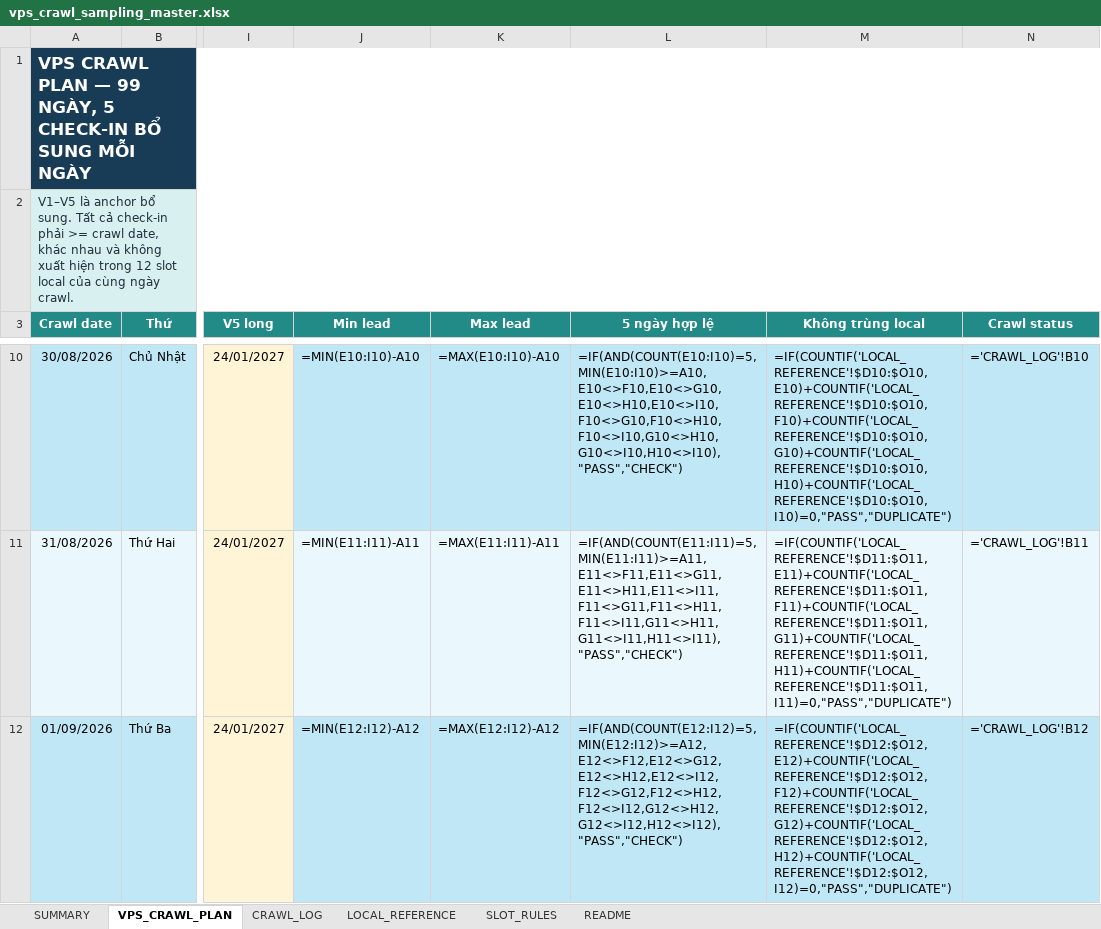
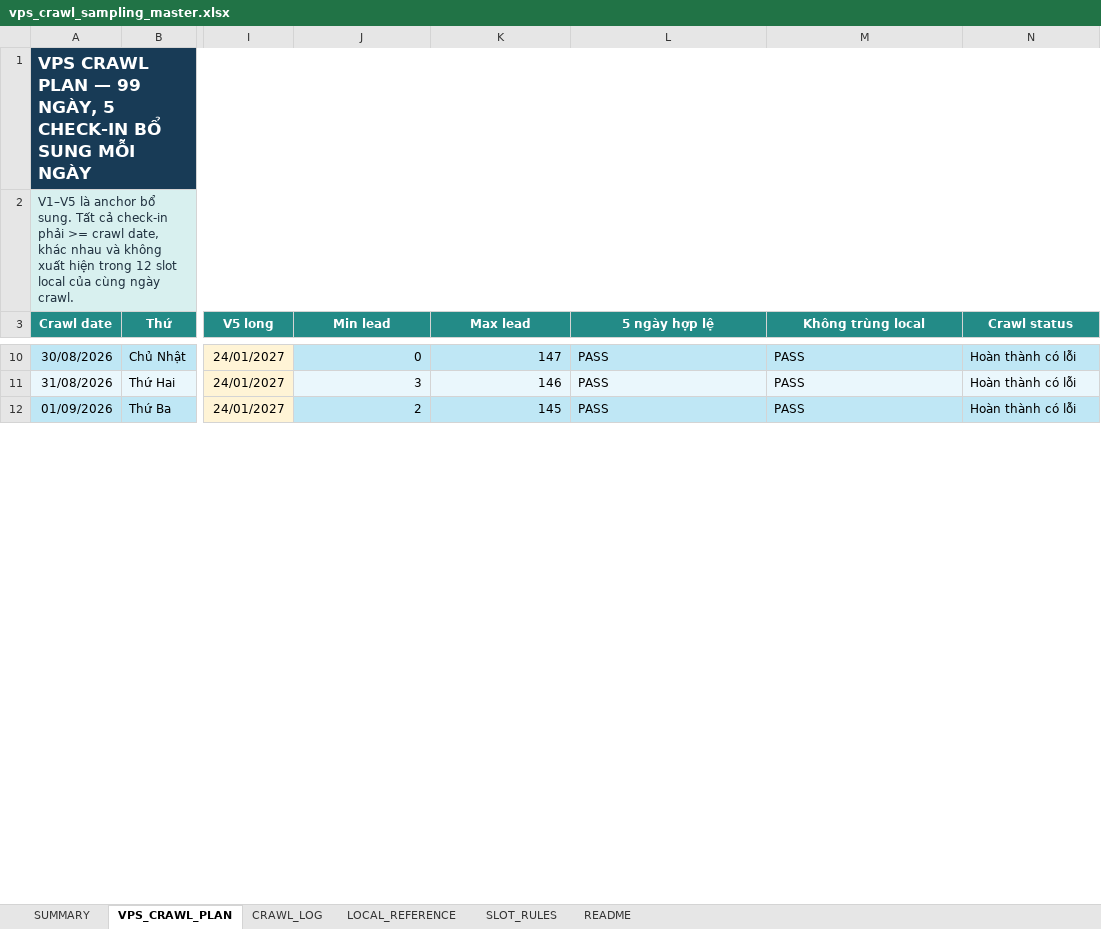
Before and after one commit to Andnm/capstone-master, an Excel workbook: outputs/vps-crawl-planner-20260823/vps_crawl_sampling_master.xlsx, sheet VPS_CRAWL_PLAN, drawn as a sheet; only a part is shown, gaps mark what is left out; values as stored, in another font and other column widths than the file's, no borders; formulas without a stored value are shown as written; conditional formats and table styles not drawn; the diff covers the shown part only; the diff names each change by its address in the sheet, - before the commit and + after, or states it on an @@ line.

Commit message:
feat: update crawl 7/9

```diff
--- a/outputs/vps-crawl-planner-20260823/vps_crawl_sampling_master.xlsx (sheet VPS_CRAWL_PLAN)
+++ b/outputs/vps-crawl-planner-20260823/vps_crawl_sampling_master.xlsx (sheet VPS_CRAWL_PLAN)
-J10 (Min lead): =MIN(E10:I10)-A10
+J10 (Min lead): 0
-K10 (Max lead): =MAX(E10:I10)-A10
+K10 (Max lead): 147
-L10 (5 ngày hợp lệ): =IF(AND(COUNT(E10:I10)=5,MIN(E10:I10)>=A10,E10<>F10,E10<>G10,E10<>H10,E10<>I10,F10<>G10,F10<>H10,F10<>I10,G10<>H10,G10<>I10,H10<>I10),"PASS","CHECK")
+L10 (5 ngày hợp lệ): PASS
-M10 (Không trùng local): =IF(COUNTIF('LOCAL_REFERENCE'!$D10:$O10,E10)+COUNTIF('LOCAL_REFERENCE'!$D10:$O10,F10)+COUNTIF('LOCAL_REFERENCE'!$D10:$O10,G10)+COUNTIF('LOCAL_REFERENCE'!$D10:$O10,H10)+COUNTIF('LOCAL_REFERENCE'!$D10:$O10,I10)=0,"PASS","DUPLICATE")
+M10 (Không trùng local): PASS
-N10 (Crawl status): ='CRAWL_LOG'!B10
+N10 (Crawl status): Hoàn thành có lỗi
-J11 (Min lead): =MIN(E11:I11)-A11
+J11 (Min lead): 3
-K11 (Max lead): =MAX(E11:I11)-A11
+K11 (Max lead): 146
-L11 (5 ngày hợp lệ): =IF(AND(COUNT(E11:I11)=5,MIN(E11:I11)>=A11,E11<>F11,E11<>G11,E11<>H11,E11<>I11,F11<>G11,F11<>H11,F11<>I11,G11<>H11,G11<>I11,H11<>I11),"PASS","CHECK")
+L11 (5 ngày hợp lệ): PASS
-M11 (Không trùng local): =IF(COUNTIF('LOCAL_REFERENCE'!$D11:$O11,E11)+COUNTIF('LOCAL_REFERENCE'!$D11:$O11,F11)+COUNTIF('LOCAL_REFERENCE'!$D11:$O11,G11)+COUNTIF('LOCAL_REFERENCE'!$D11:$O11,H11)+COUNTIF('LOCAL_REFERENCE'!$D11:$O11,I11)=0,"PASS","DUPLICATE")
+M11 (Không trùng local): PASS
-N11 (Crawl status): ='CRAWL_LOG'!B11
+N11 (Crawl status): Hoàn thành có lỗi
-J12 (Min lead): =MIN(E12:I12)-A12
+J12 (Min lead): 2
-K12 (Max lead): =MAX(E12:I12)-A12
+K12 (Max lead): 145
-L12 (5 ngày hợp lệ): =IF(AND(COUNT(E12:I12)=5,MIN(E12:I12)>=A12,E12<>F12,E12<>G12,E12<>H12,E12<>I12,F12<>G12,F12<>H12,F12<>I12,G12<>H12,G12<>I12,H12<>I12),"PASS","CHECK")
+L12 (5 ngày hợp lệ): PASS
-M12 (Không trùng local): =IF(COUNTIF('LOCAL_REFERENCE'!$D12:$O12,E12)+COUNTIF('LOCAL_REFERENCE'!$D12:$O12,F12)+COUNTIF('LOCAL_REFERENCE'!$D12:$O12,G12)+COUNTIF('LOCAL_REFERENCE'!$D12:$O12,H12)+COUNTIF('LOCAL_REFERENCE'!$D12:$O12,I12)=0,"PASS","DUPLICATE")
+M12 (Không trùng local): PASS
-N12 (Crawl status): ='CRAWL_LOG'!B12
+N12 (Crawl status): Hoàn thành có lỗi
```
Also changed, not shown: 480 edited cells elsewhere in this sheet, sheet CRAWL_LOG, sheet SUMMARY, outputs/crawl-data-planner-20260816/crawl_sampling_master.xlsx, 1 other file.
